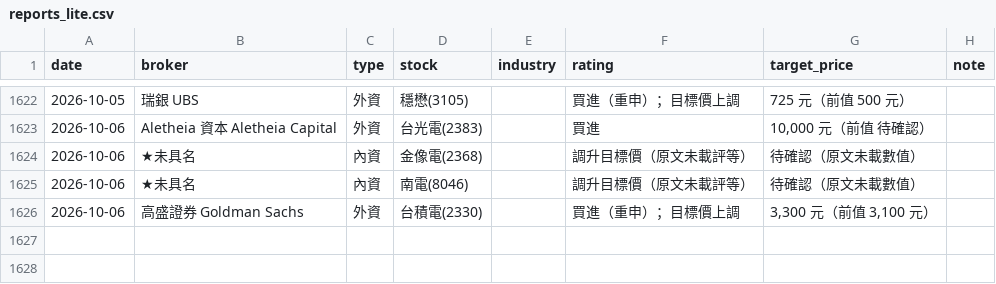
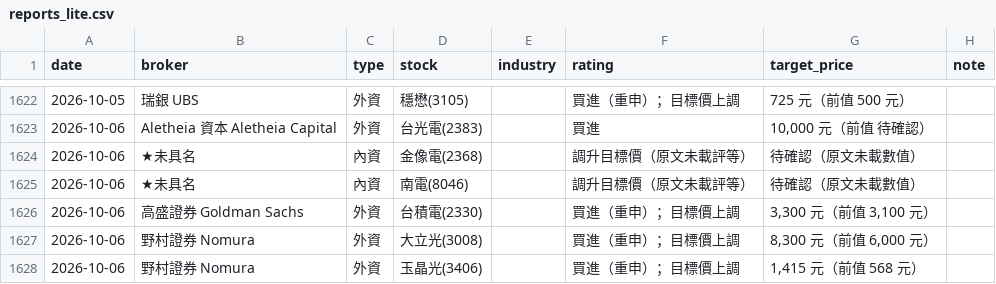
Before and after one commit to wowwow3100-ctrl/daily-report, a CSV file: reports_lite.csv, drawn as a sheet; only a part is shown, gaps mark what is left out; the diff names each change by its address in the sheet, - before the commit and + after, or states it on an @@ line.

```diff
--- a/reports_lite.csv
+++ b/reports_lite.csv
+row 1627: 2026-10-06 | 野村證券 Nomura | 外資 | 大立光(3008) |  | 買進（重申）；目標價上調 | 8,300 元（前值 6,000 元）
+row 1628: 2026-10-06 | 野村證券 Nomura | 外資 | 玉晶光(3406) |  | 買進（重申）；目標價上調 | 1,415 元（前值 568 元）
```
Also changed, not shown: 12 other files.
